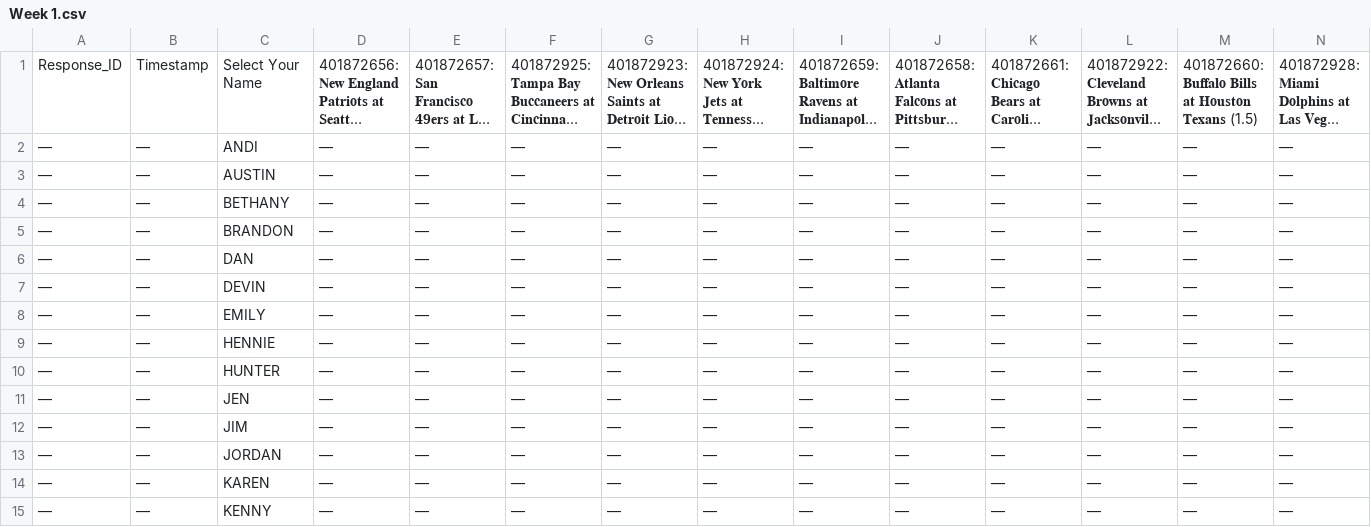
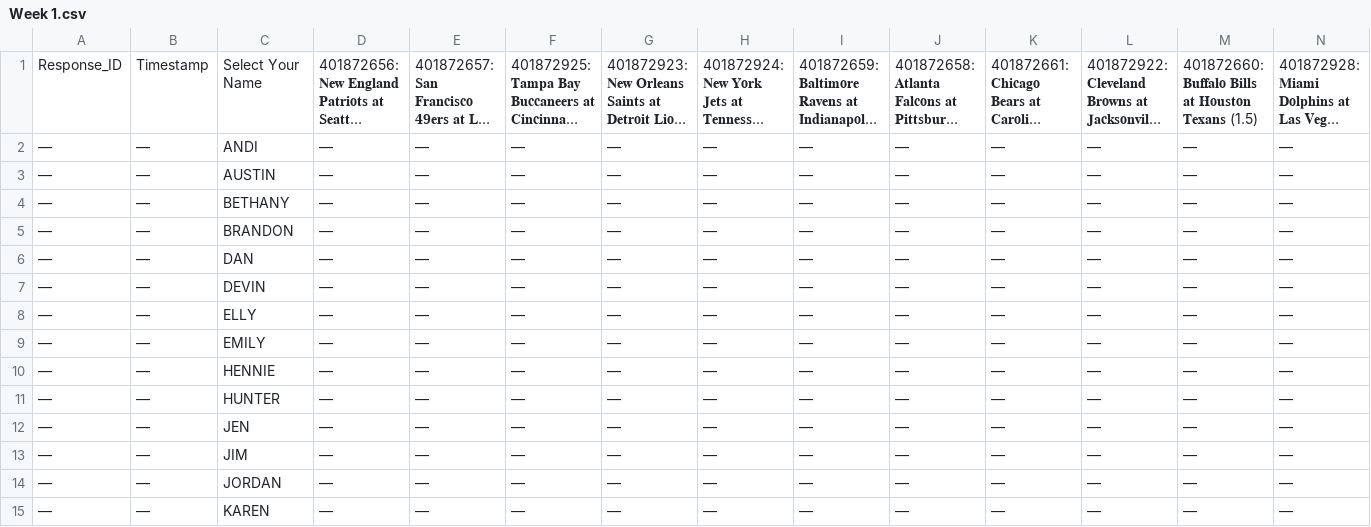
Before and after one commit to JDGehrke/Football_Pool, a CSV file: 2026/Week 1.csv, drawn as a sheet; only a part is shown; the shorter side is filled out with more unchanged rows; long unchanged cells end in …; rows hold the shown columns only; the diff names each change by its address in the sheet, - before the commit and + after, or states it on an @@ line.

Commit message:
add elly

```diff
--- a/2026/Week 1.csv
+++ b/2026/Week 1.csv
+row 8: — | — | ELLY | — | — | — | — | — | — | — | — | — | — | —
```
